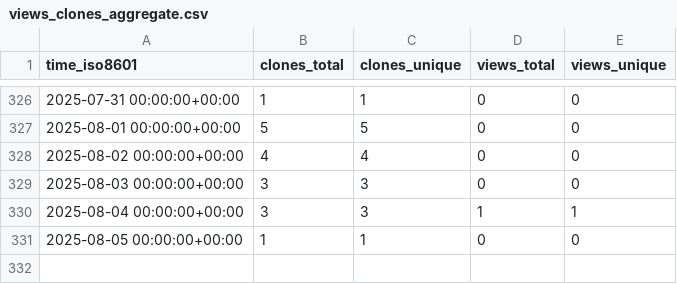
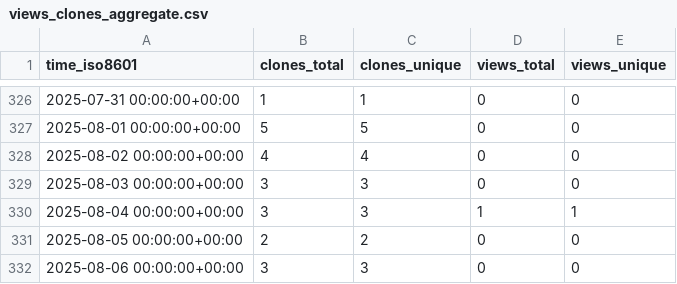
Before and after one commit to grp-bork/nevermore_profiler, a CSV file: grp-bork/nevermore_profiler/ghrs-data/views_clones_aggregate.csv, drawn as a sheet; only a part is shown, gaps mark what is left out.

```diff
--- a/grp-bork/nevermore_profiler/ghrs-data/views_clones_aggregate.csv
+++ b/grp-bork/nevermore_profiler/ghrs-data/views_clones_aggregate.csv
@@ -330,2 +330,3 @@ time_iso8601,clones_total,clones_unique,views_total,views_unique
 2025-08-04 00:00:00+00:00,3,3,1,1
-2025-08-05 00:00:00+00:00,1,1,0,0
+2025-08-05 00:00:00+00:00,2,2,0,0
+2025-08-06 00:00:00+00:00,3,3,0,0
```
Also changed, not shown: 1 other file.
